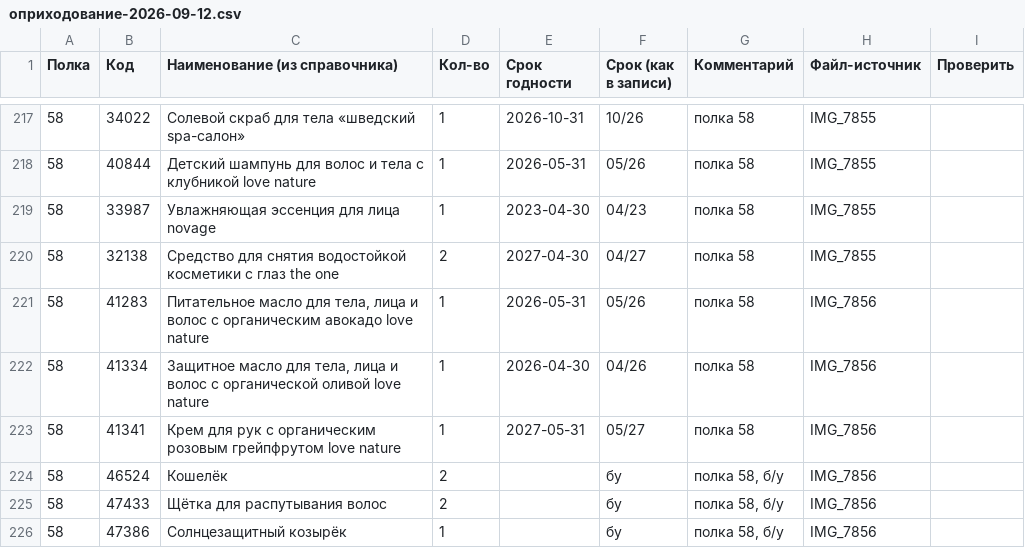
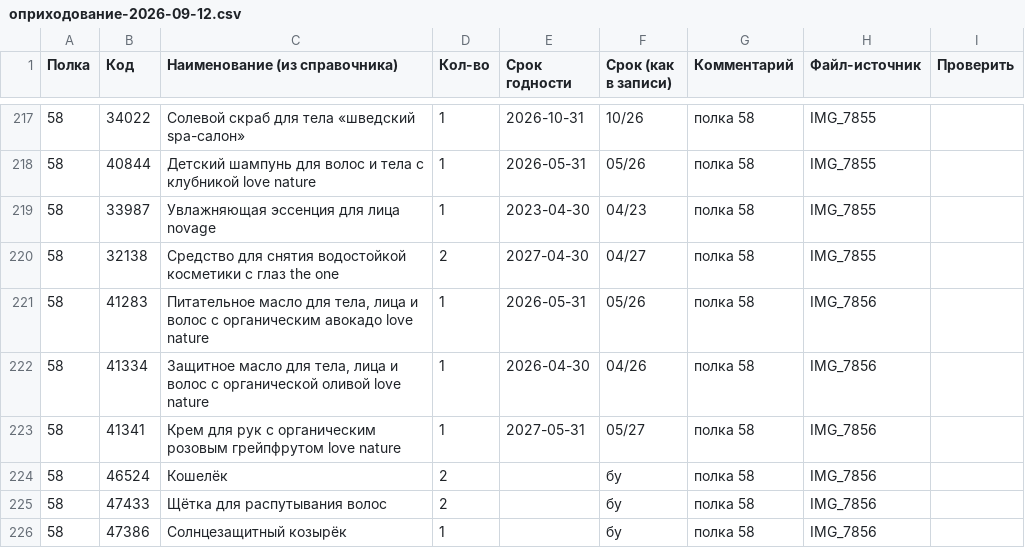
Before and after one commit to viktorplus/myorishop, a CSV file: reports/оприходование-2026-09-12.csv, drawn as a sheet; only a part is shown, gaps mark what is left out; the diff covers the shown part only.

```diff
--- a/reports/оприходование-2026-09-12.csv
+++ b/reports/оприходование-2026-09-12.csv
@@ -223,4 +223,4 @@
 58;41341;Крем для рук с органическим розовым грейпфрутом love nature;1;2027-05-31;05/27;полка 58;IMG_7856;
-58;46524;Кошелёк;2;;бу;полка 58, б/у;IMG_7856;
-58;47433;Щётка для распутывания волос;2;;бу;полка 58, б/у;IMG_7856;
-58;47386;Солнцезащитный козырёк;1;;бу;полка 58, б/у;IMG_7856;
+58;46524;Кошелёк;2;;бу;полка 58;IMG_7856;
+58;47433;Щётка для распутывания волос;2;;бу;полка 58;IMG_7856;
+58;47386;Солнцезащитный козырёк;1;;бу;полка 58;IMG_7856;
```
Also changed, not shown: 13 edited cells elsewhere in this file, 59 other files.
